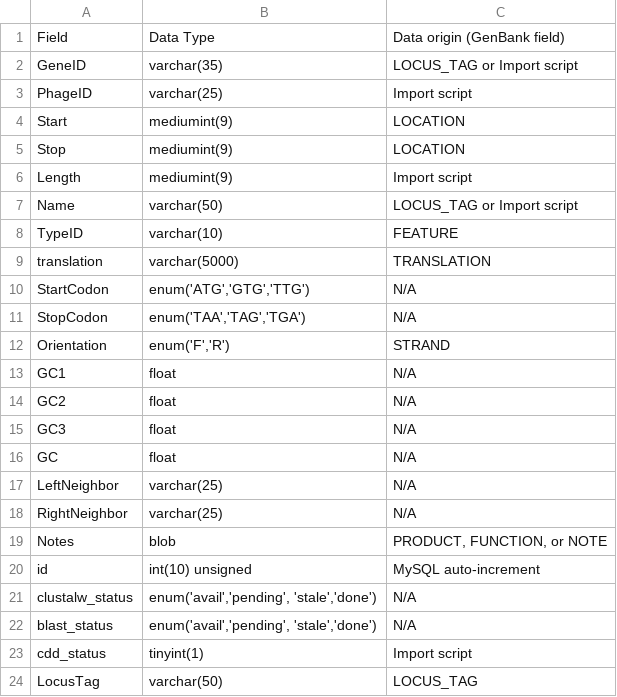
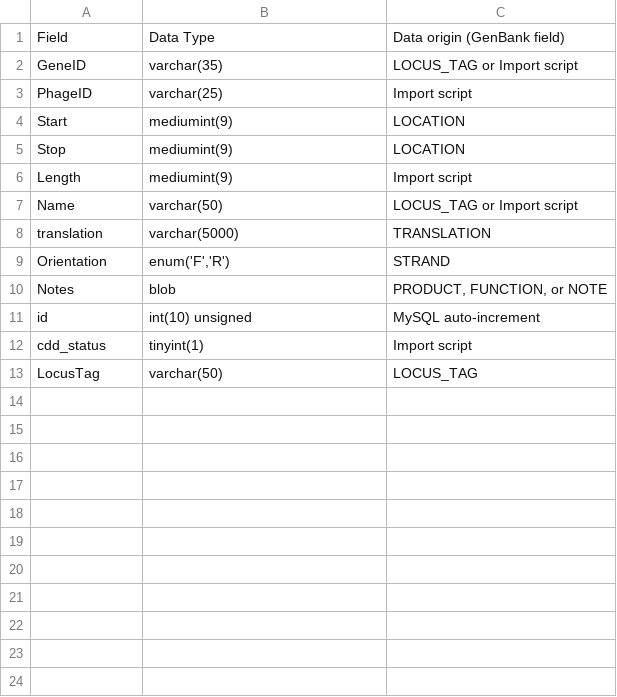
Before and after one commit to SEA-PHAGES/pdm_utils, a CSV file: docs/source/images/database_structure/gene_table.csv, drawn as a sheet; the diff names each change by its address in the sheet, - before the commit and + after, or states it on an @@ line.

Commit message:
updated db schema tables in docs

```diff
--- a/docs/source/images/database_structure/gene_table.csv
+++ b/docs/source/images/database_structure/gene_table.csv
-row 8: TypeID | varchar(10) | FEATURE
-row 10: StartCodon | enum('ATG','GTG','TTG') | N/A
-row 11: StopCodon | enum('TAA','TAG','TGA') | N/A
-row 13: GC1 | float | N/A
-row 14: GC2 | float | N/A
-row 15: GC3 | float | N/A
-row 16: GC | float | N/A
-row 17: LeftNeighbor | varchar(25) | N/A
-row 18: RightNeighbor | varchar(25) | N/A
-row 21: clustalw_status | enum('avail','pending', 'stale','done') | N/A
-row 22: blast_status | enum('avail','pending', 'stale','done') | N/A
```
Also changed, not shown: docs/source/images/database_structure/database.csv, docs/source/images/database_structure/phage_table.csv, 2 other files.
